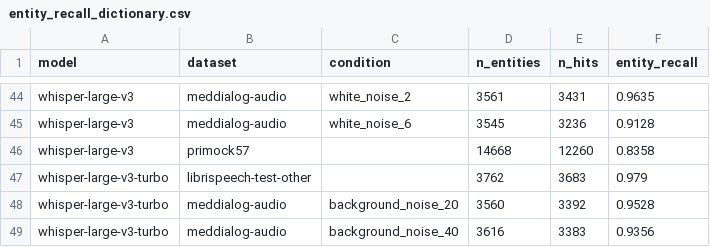
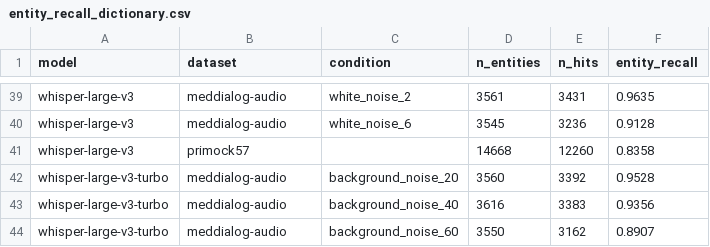
Before and after one commit to jimin-the-ackerman/clinical-speech-understanding, a CSV file: results/entity_recall_dictionary.csv, drawn as a sheet; only a part is shown, gaps mark what is left out; the shorter side is filled out with more unchanged rows; the diff covers the shown part only; the diff names each change by its address in the sheet, - before the commit and + after, or states it on an @@ line.

```diff
--- a/results/entity_recall_dictionary.csv
+++ b/results/entity_recall_dictionary.csv
-row 47: whisper-large-v3-turbo | librispeech-test-other |  | 3762 | 3683 | 0.979
```
Also changed, not shown: 5 removed rows elsewhere in this file, results/entity_recall_bc5cdr.csv, results/entity_recall_ner-union.csv, 7 other files.
